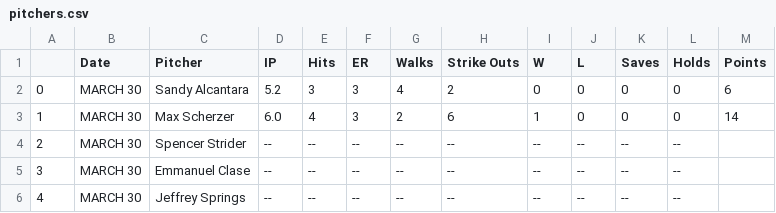
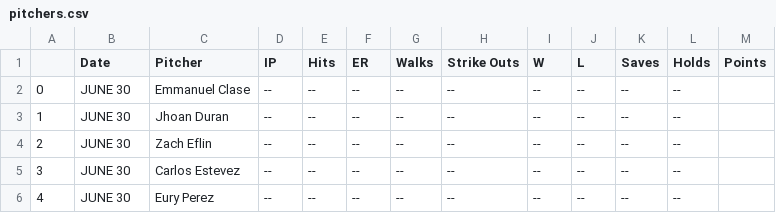
Before and after one commit to dinnerdineth/FantasyScraper, a CSV file: pitchers.csv, drawn as a sheet; only a part is shown; the diff covers the shown part only.

```diff
--- a/pitchers.csv
+++ b/pitchers.csv
@@ -1,6 +1,6 @@
 ,Date,Pitcher,IP,Hits,ER,Walks,Strike Outs,W,L,Saves,Holds,Points
-0,MARCH 30,Sandy Alcantara,5.2,3,3,4,2,0,0,0,0,6
-1,MARCH 30,Max Scherzer,6.0,4,3,2,6,1,0,0,0,14
-2,MARCH 30,Spencer Strider,--,--,--,--,--,--,--,--,--,
-3,MARCH 30,Emmanuel Clase,--,--,--,--,--,--,--,--,--,
-4,MARCH 30,Jeffrey Springs,--,--,--,--,--,--,--,--,--,
+0,JUNE 30,Emmanuel Clase,--,--,--,--,--,--,--,--,--,
+1,JUNE 30,Jhoan Duran,--,--,--,--,--,--,--,--,--,
+2,JUNE 30,Zach Eflin,--,--,--,--,--,--,--,--,--,
+3,JUNE 30,Carlos Estevez,--,--,--,--,--,--,--,--,--,
+4,JUNE 30,Eury Perez,--,--,--,--,--,--,--,--,--,
```
Also changed, not shown: 1 added row, 1 removed row and 64 edited cells elsewhere in this file, batters.csv, 1 other file.
